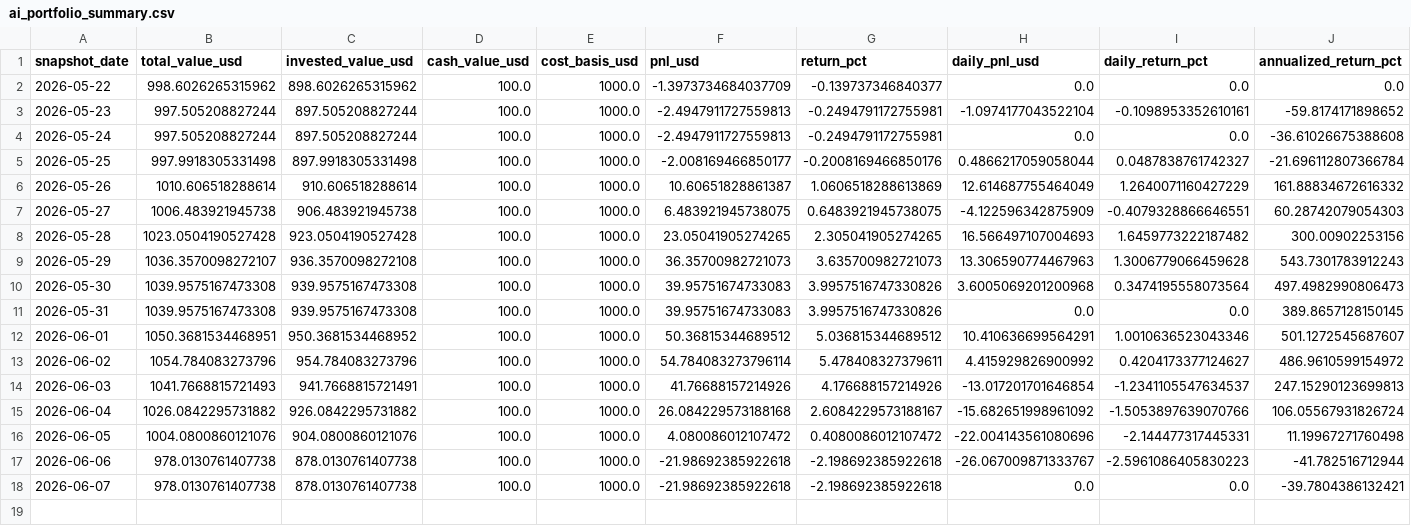
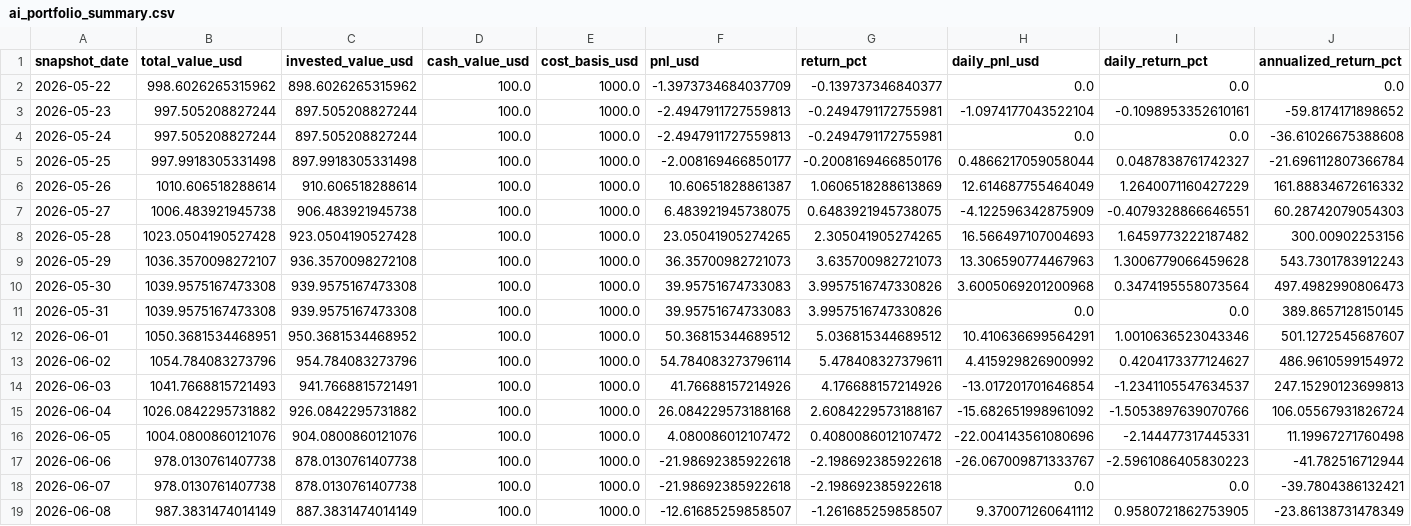
Before and after one commit to linjiw/quant-learn, a CSV file: data/portfolio/ai_portfolio_summary.csv, drawn as a sheet; only a part is shown; rows hold the shown columns only; the diff names each change by its address in the sheet, - before the commit and + after, or states it on an @@ line.

```diff
--- a/data/portfolio/ai_portfolio_summary.csv
+++ b/data/portfolio/ai_portfolio_summary.csv
+row 19: 2026-06-08 | 987.3831474014149 | 887.3831474014149 | 100.0 | 1000.0 | -12.61685259858507 | -1.261685259858507 | 9.370071260641112 | 0.9580721862753905 | -23.86138731478349
```
Also changed, not shown: data/portfolio/ai_portfolio_snapshots.csv.
